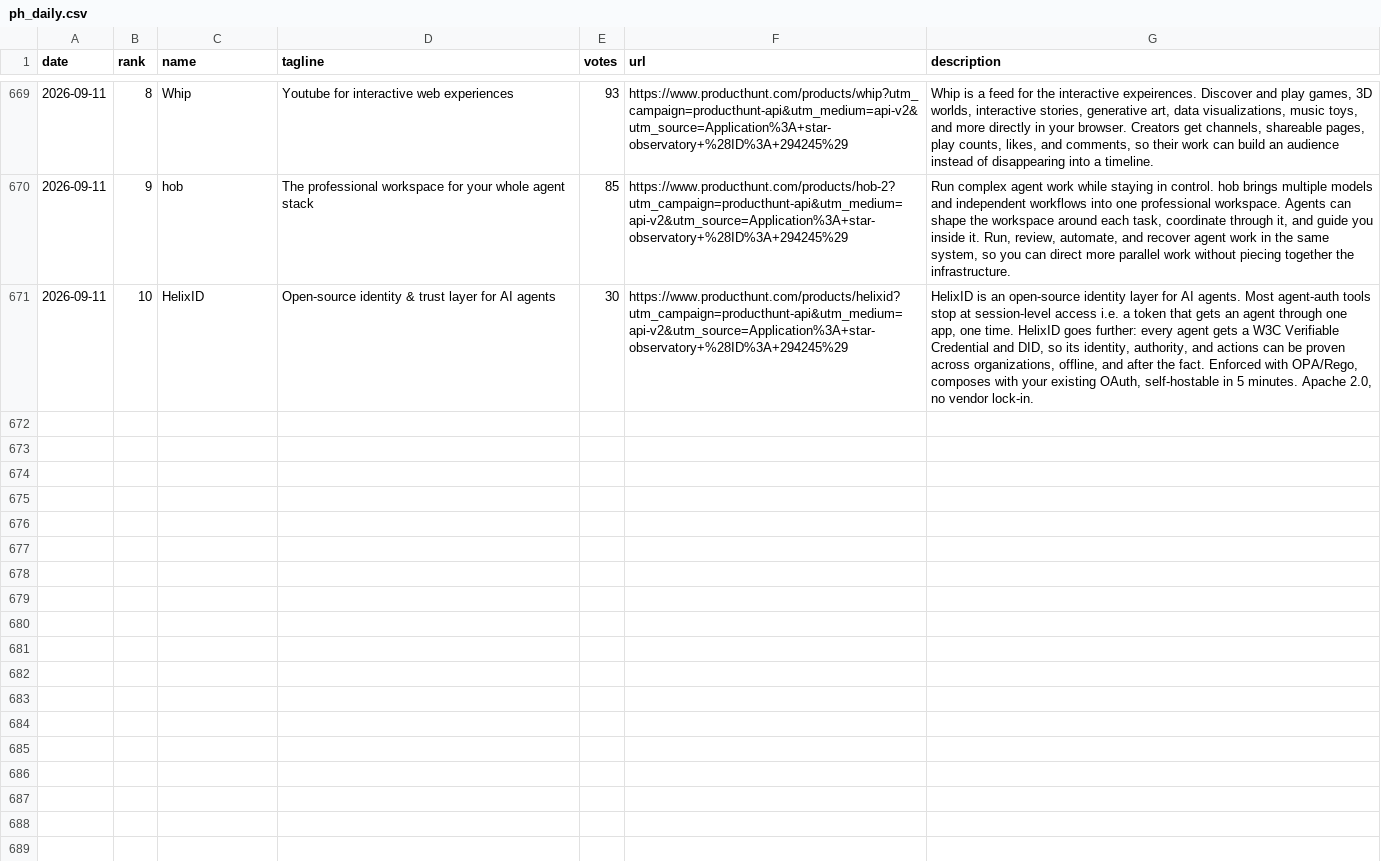
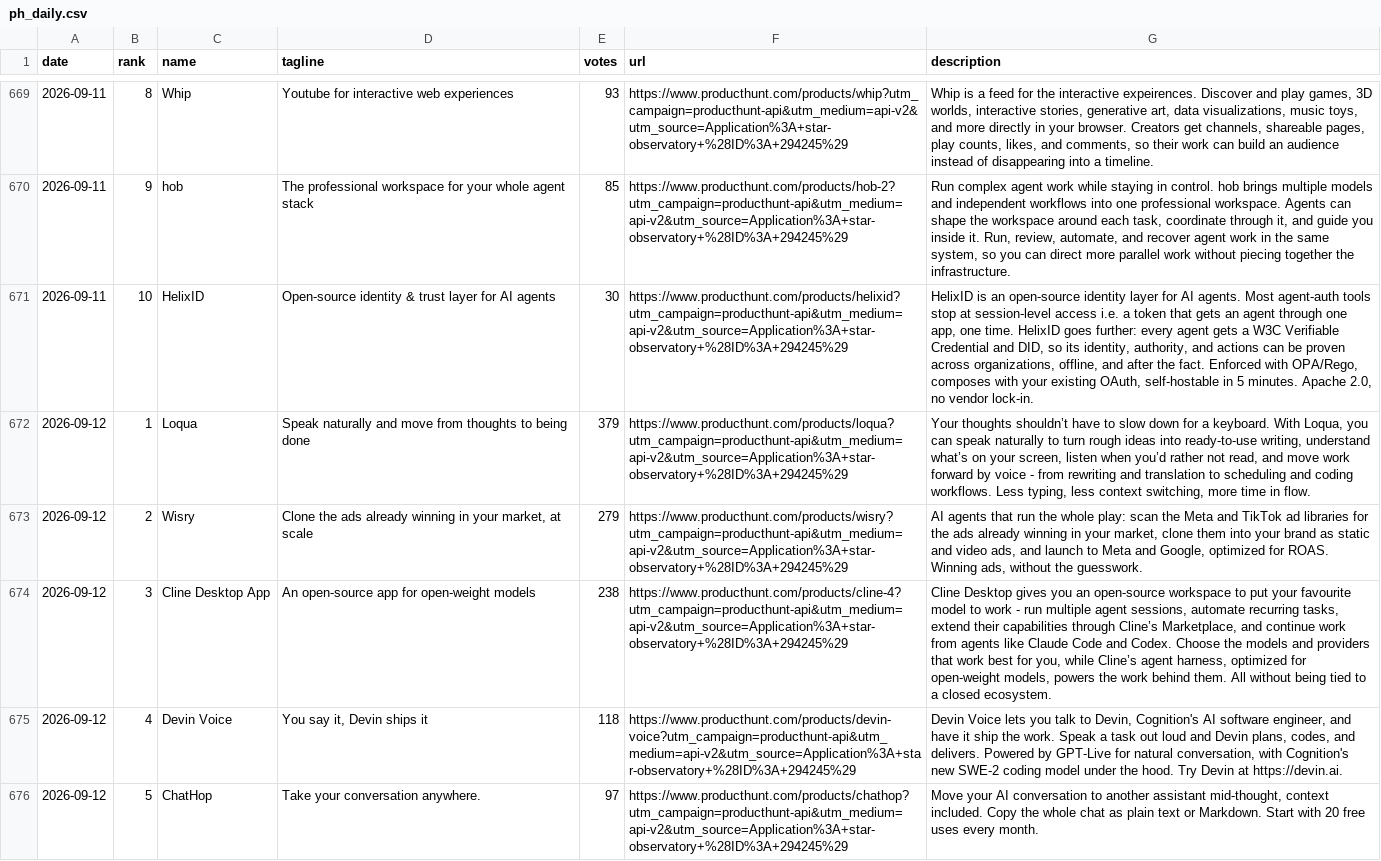
Before and after one commit to FunnymeowwooV0/star-observatory, a CSV file: data/ph_daily.csv, drawn as a sheet; only a part is shown, gaps mark what is left out; the diff covers the shown part only; the diff names each change by its address in the sheet, - before the commit and + after, or states it on an @@ line.

```diff
--- a/data/ph_daily.csv
+++ b/data/ph_daily.csv
+row 672: 2026-09-12 | 1 | Loqua | Speak naturally and move from thoughts to being done | 379 | https://www.producthunt.com/products/loqua?utm_campaign=producthunt-api&utm_medium=api-v2&utm_source=Application%3A+star-observatory+%28ID%3A+294245%29 | Your thoughts shouldn’t have to slow down for a keyboard. With Loqua, you can speak naturally to turn rough ideas into ready-to-use writing, understand what’s on your screen, listen when you’d rather not read, and move work forward by voice - from rewriting and translation to scheduling and coding workflows. Less typing, less context switching, more time in flow.
+row 673: 2026-09-12 | 2 | Wisry | Clone the ads already winning in your market, at scale | 279 | https://www.producthunt.com/products/wisry?utm_campaign=producthunt-api&utm_medium=api-v2&utm_source=Application%3A+star-observatory+%28ID%3A+294245%29 | AI agents that run the whole play: scan the Meta and TikTok ad libraries for the ads already winning in your market, clone them into your brand as static and video ads, and launch to Meta and Google, optimized for ROAS. Winning ads, without the guesswork.
+row 674: 2026-09-12 | 3 | Cline Desktop App | An open-source app for open-weight models | 238 | https://www.producthunt.com/products/cline-4?utm_campaign=producthunt-api&utm_medium=api-v2&utm_source=Application%3A+star-observatory+%28ID%3A+294245%29 | Cline Desktop gives you an open-source workspace to put your favourite model to work - run multiple agent sessions, automate recurring tasks, extend their capabilities through Cline’s Marketplace, and continue work from agents like Claude Code and Codex. Choose the models and providers that work best for you, while Cline’s agent harness, optimized for open-weight models, powers the work behind them. All without being tied to a closed ecosystem.
+row 675: 2026-09-12 | 4 | Devin Voice | You say it, Devin ships it | 118 | https://www.producthunt.com/products/devin-voice?utm_campaign=producthunt-api&utm_medium=api-v2&utm_source=Application%3A+star-observatory+%28ID%3A+294245%29 | Devin Voice lets you talk to Devin, Cognition's AI software engineer, and have it ship the work. Speak a task out loud and Devin plans, codes, and delivers. Powered by GPT-Live for natural conversation, with Cognition's new SWE-2 coding model under the hood. Try Devin at https://devin.ai.
+row 676: 2026-09-12 | 5 | ChatHop | Take your conversation anywhere. | 97 | https://www.producthunt.com/products/chathop?utm_campaign=producthunt-api&utm_medium=api-v2&utm_source=Application%3A+star-observatory+%28ID%3A+294245%29 | Move your AI conversation to another assistant mid-thought, context included. Copy the whole chat as plain text or Markdown. Start with 20 free uses every month.
```
Also changed, not shown: 5 added rows elsewhere in this file, data/github_daily.csv, data/hf_trending.csv, 7 other files.
